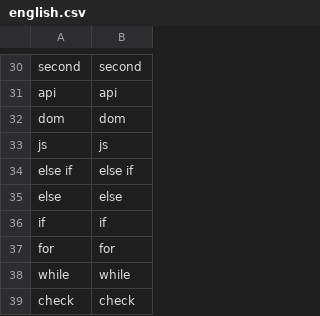
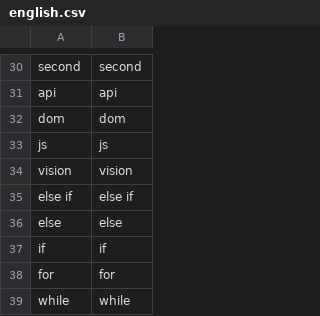
Before and after one commit to aisingapore/TagUI, a CSV file: src/languages/english.csv, drawn as a sheet; only a part is shown, gaps mark what is left out; the shorter side is filled out with more unchanged rows; the diff names each change by its address in the sheet, - before the commit and + after, or states it on an @@ line.

```diff
--- a/src/languages/english.csv
+++ b/src/languages/english.csv
+row 34: vision | vision
```
Also changed, not shown: src/languages/chinese.csv, 6 other files.
